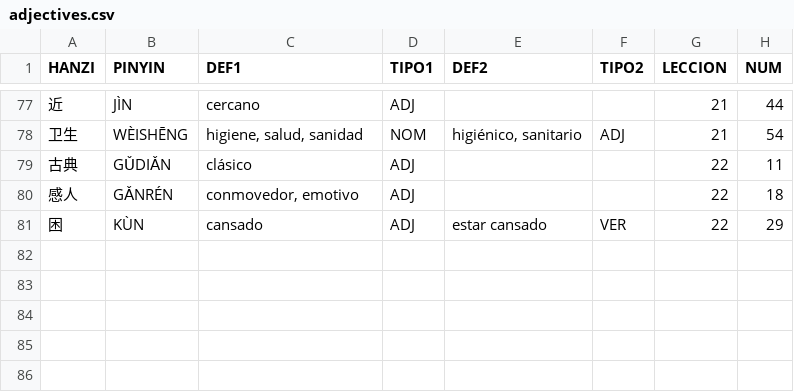
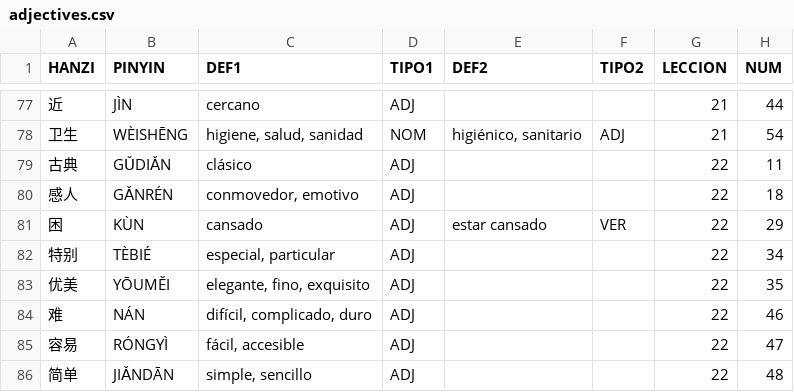
Before and after one commit to pablo-cerve/confucio, a CSV file: lessons/generated/adjectives.csv, drawn as a sheet; only a part is shown, gaps mark what is left out.

```diff
--- a/lessons/generated/adjectives.csv
+++ b/lessons/generated/adjectives.csv
@@ -81 +81,6 @@ HANZI,PINYIN,DEF1,TIPO1,DEF2,TIPO2,LECCION,NUM
 困,KÙN,cansado,ADJ,estar cansado,VER,22,29
+特别,TÈBIÉ,"especial, particular",ADJ,,,22,34
+优美,YŌUMĚI,"elegante, fino, exquisito",ADJ,,,22,35
+难,NÁN,"difícil, complicado, duro",ADJ,,,22,46
+容易,RÓNGYÌ,"fácil, accesible",ADJ,,,22,47
+简单,JIǍNDĀN,"simple, sencillo",ADJ,,,22,48
```
Also changed, not shown: lessons/book2/lesson22.csv, lessons/generated/adverbs.csv, 5 other files.
